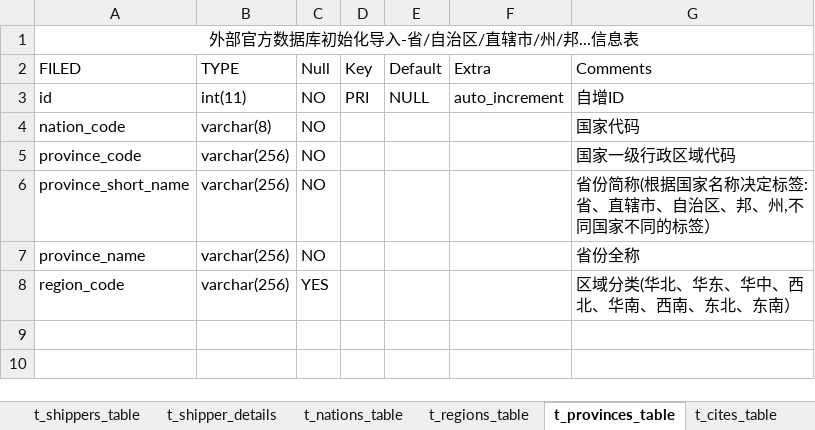
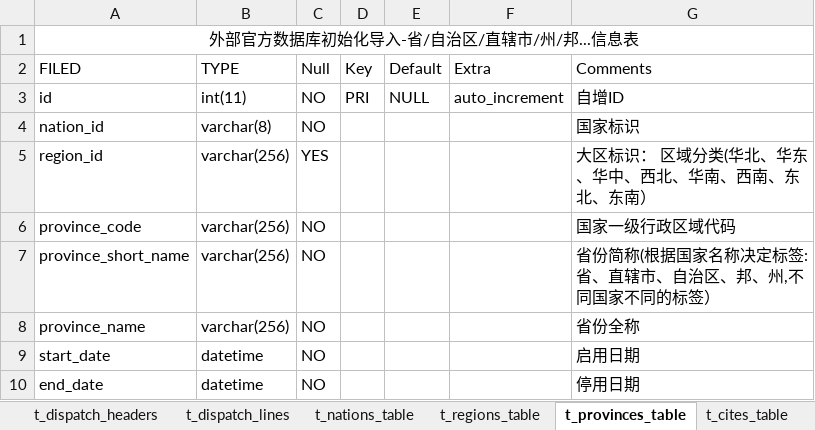
Before and after one commit to 168yywl/Rdev, an Excel workbook: 168yywl.xlsx, sheet t_provinces_table, drawn as a sheet; values as stored, in another font and other column widths than the file's, no borders; removed rows and columns are numbered as before the commit, all else as after; the diff names each change by its address in the sheet, - before the commit and + after, or states it on an @@ line.

```diff
--- a/168yywl.xlsx (sheet t_provinces_table)
+++ b/168yywl.xlsx (sheet t_provinces_table)
-sheet tab: t_shippers_table
+sheet tab: t_dispatch_headers
+sheet tab: t_dispatch_lines
-A4 (FILED): nation_code
+A4 (FILED): nation_id
-G4 (Comments): 国家代码
+G4 (Comments): 国家标识
+row 5: region_id | varchar(256) | YES |  |  |  | 大区标识： 区域分类(华北、华东、华中、西北、华南、西南、东北、东南）
-row 8: region_code | varchar(256) | YES |  |  |  | 区域分类(华北、华东、华中、西北、华南、西南、东北、东南）
+row 9: start_date | datetime | NO |  |  |  | 启用日期
+row 10: end_date | datetime | NO |  |  |  | 停用日期
```
Also changed, not shown: sheet t_carrier_company, sheet t_user_travel_list, sheet t_carrier_employees_tab, sheet t_users_table, sheet t_cites_table, sheet t_shipping_requests_headers, 6 more sheets, other sheet tabs.
